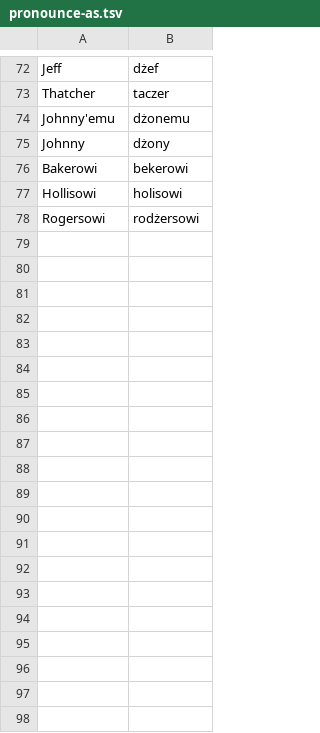
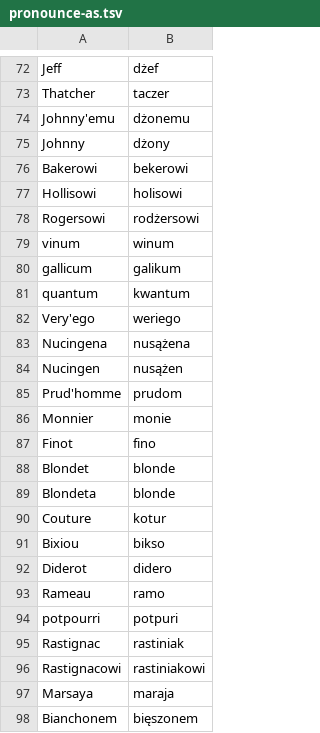
Before and after one commit to jimregan/wolnelektury-speech-corpus, a TSV file: pron-data/pronounce-as.tsv, drawn as a sheet; only a part is shown, gaps mark what is left out; the diff covers the shown part only.

```diff
--- a/pron-data/pronounce-as.tsv
+++ b/pron-data/pronounce-as.tsv
@@ -78 +78,21 @@ Hollisowi	holisowi
 Rogersowi	rodżersowi
+vinum	winum
+gallicum	galikum
+quantum	kwantum
+Very'ego	weriego
+Nucingena	nusążena
+Nucingen	nusążen
+Prud'homme	prudom
+Monnier	monie
+Finot	fino
+Blondet	blonde
+Blondeta	blonde
+Couture	kotur
+Bixiou	bikso
+Diderot	didero
+Rameau	ramo
+potpourri	potpuri
+Rastignac	rastiniak
+Rastignacowi	rastiniakowi
+Marsaya	maraja
+Bianchonem	bięszonem
```
Also changed, not shown: 73 added rows elsewhere in this file, normalisations.tsv, 12 other files.
